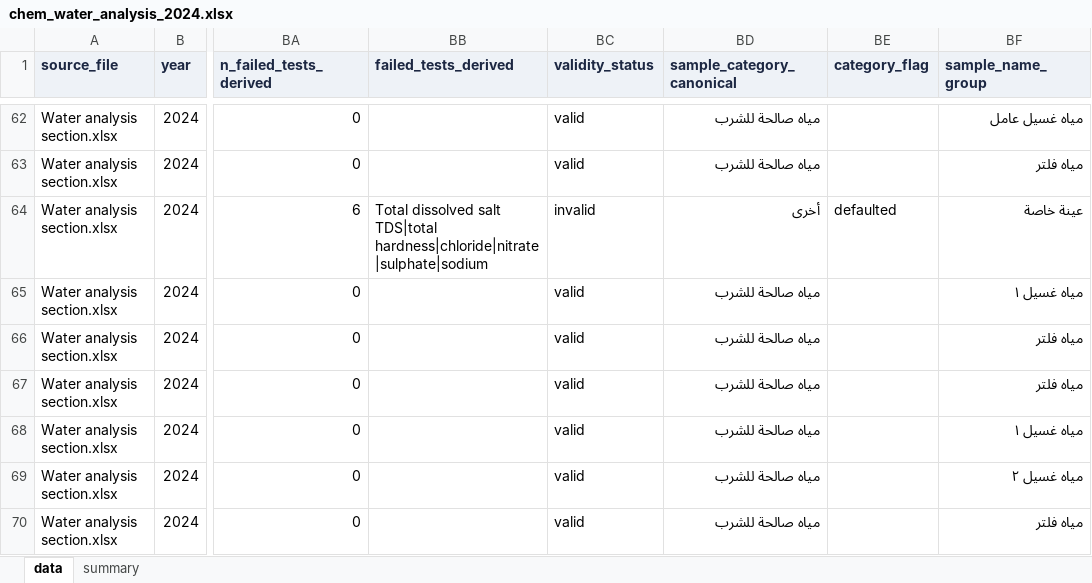
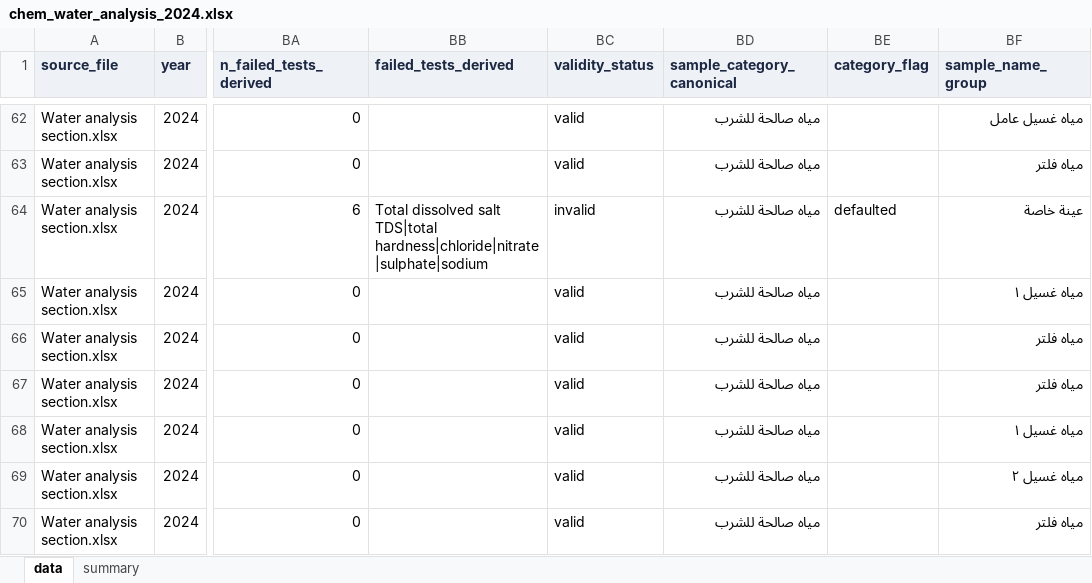
Before and after one commit to ohan-Bioinfo/R-D-amana, an Excel workbook: clean/chemistry/chem_water_analysis_2024.xlsx, sheet data, drawn as a sheet; only a part is shown, gaps mark what is left out; values as stored, in another font and other column widths than the file's, no borders; the diff names each change by its address in the sheet, - before the commit and + after, or states it on an @@ line.

```diff
--- a/clean/chemistry/chem_water_analysis_2024.xlsx (sheet data)
+++ b/clean/chemistry/chem_water_analysis_2024.xlsx (sheet data)
-BD64 (sample_category_canonical): أخرى
+BD64 (sample_category_canonical): مياه صالحة للشرب
```
Also changed, not shown: clean/chemistry/chem_aflatoxins_2024.xlsx, clean/chemistry/chem_food_chemistry_2024.xlsx, 14 other files.
